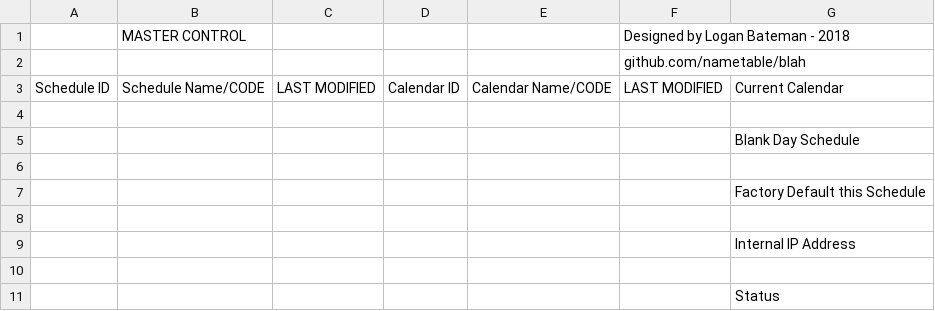
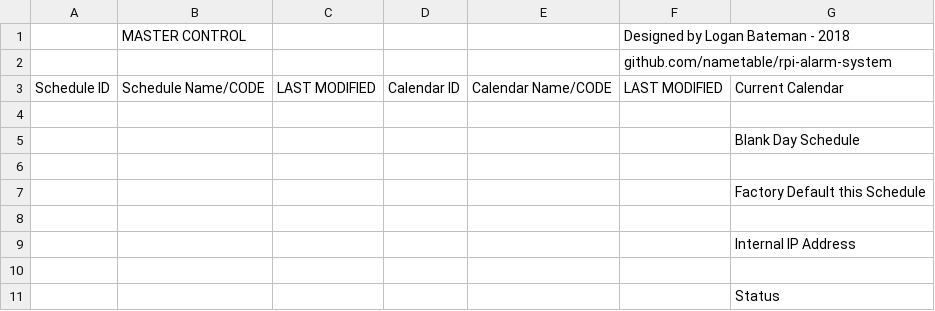
Before and after one commit to nametable/rpi-alarm-system, a CSV file: emptycontrolsheet.csv, drawn as a sheet.

Commit message:
Changed github link

```diff
--- a/emptycontrolsheet.csv
+++ b/emptycontrolsheet.csv
@@ -1,3 +1,3 @@
 ,MASTER CONTROL,,,,Designed by Logan Bateman - 2018,
-,,,,,github.com/nametable/blah,
+,,,,,github.com/nametable/rpi-alarm-system,
 Schedule ID,Schedule Name/CODE,LAST MODIFIED,Calendar ID,Calendar Name/CODE,LAST MODIFIED,Current Calendar
```
